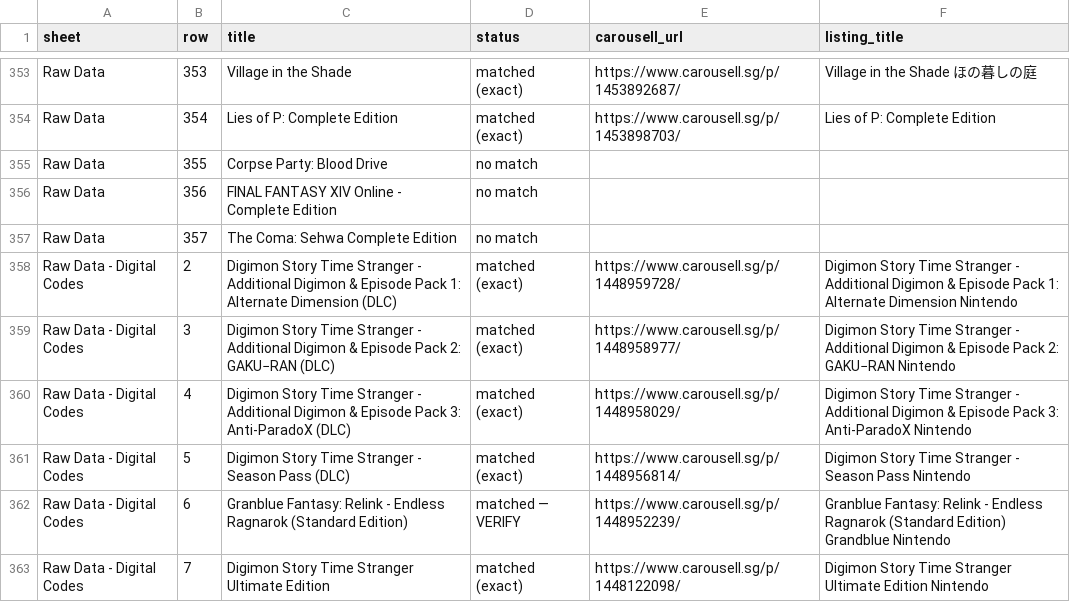
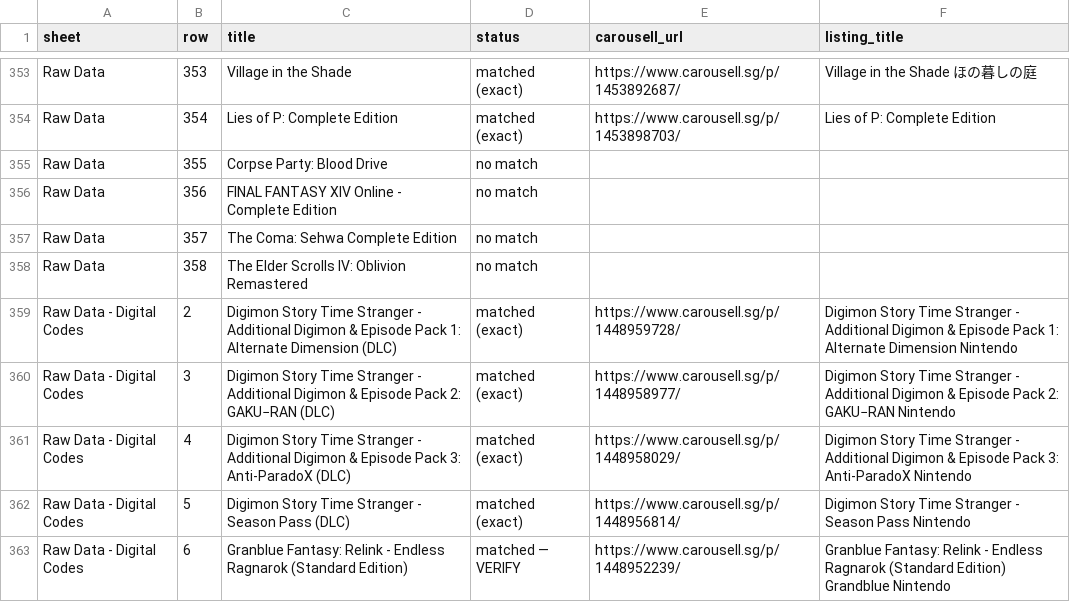
Before and after one commit to imbbloh/game-catalog, a CSV file: carousell-urls.csv, drawn as a sheet; only a part is shown, gaps mark what is left out; the shorter side is filled out with more unchanged rows; the diff names each change by its address in the sheet, - before the commit and + after, or states it on an @@ line.

```diff
--- a/carousell-urls.csv
+++ b/carousell-urls.csv
+row 358: Raw Data | 358 | The Elder Scrolls IV: Oblivion Remastered | no match
```
Also changed, not shown: carousell-urls-raw-data.tsv, 1 other file.
